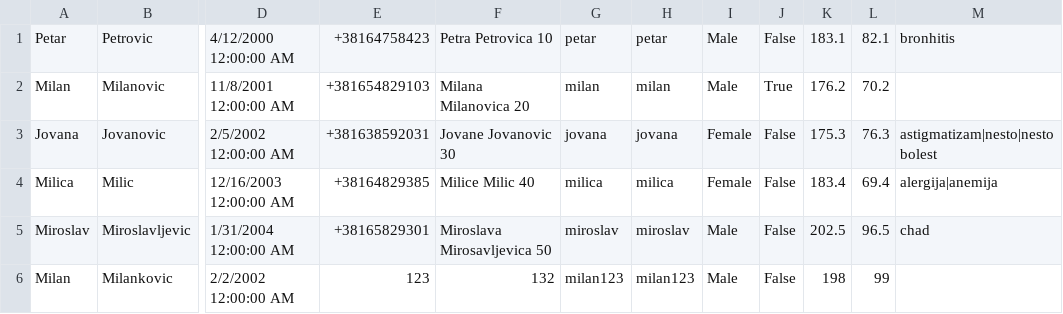
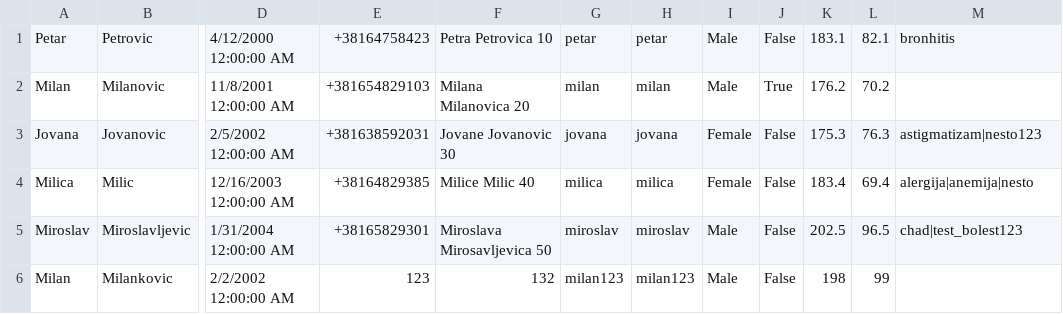
Before and after one commit to aleksaaaa02/HealthCare-CleanCode, a CSV file: HealthCare/Resource/patients.csv, drawn as a sheet; only a part is shown, gaps mark what is left out; the diff names each change by its address in the sheet, - before the commit and + after, or states it on an @@ line.

```diff
--- a/HealthCare/Resource/patients.csv
+++ b/HealthCare/Resource/patients.csv
-M3: astigmatizam|nesto|nestobolest
+M3: astigmatizam|nesto123
-M4: alergija|anemija
+M4: alergija|anemija|nesto
-M5: chad
+M5: chad|test_bolest123
```
Also changed, not shown: HealthCare/Resource/appointments.csv, 4 other files.
